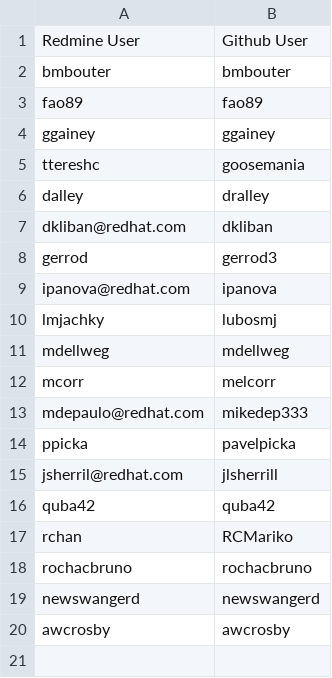
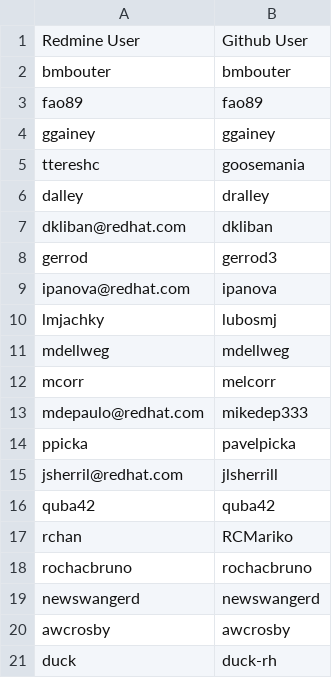
Before and after one commit to pulp/redmine2github, a CSV file: working_files/redmine2github_user_map.csv, drawn as a sheet; the diff names each change by its address in the sheet, - before the commit and + after, or states it on an @@ line.

Commit message:
assignees

```diff
--- a/working_files/redmine2github_user_map.csv
+++ b/working_files/redmine2github_user_map.csv
+row 21: duck | duck-rh
```
